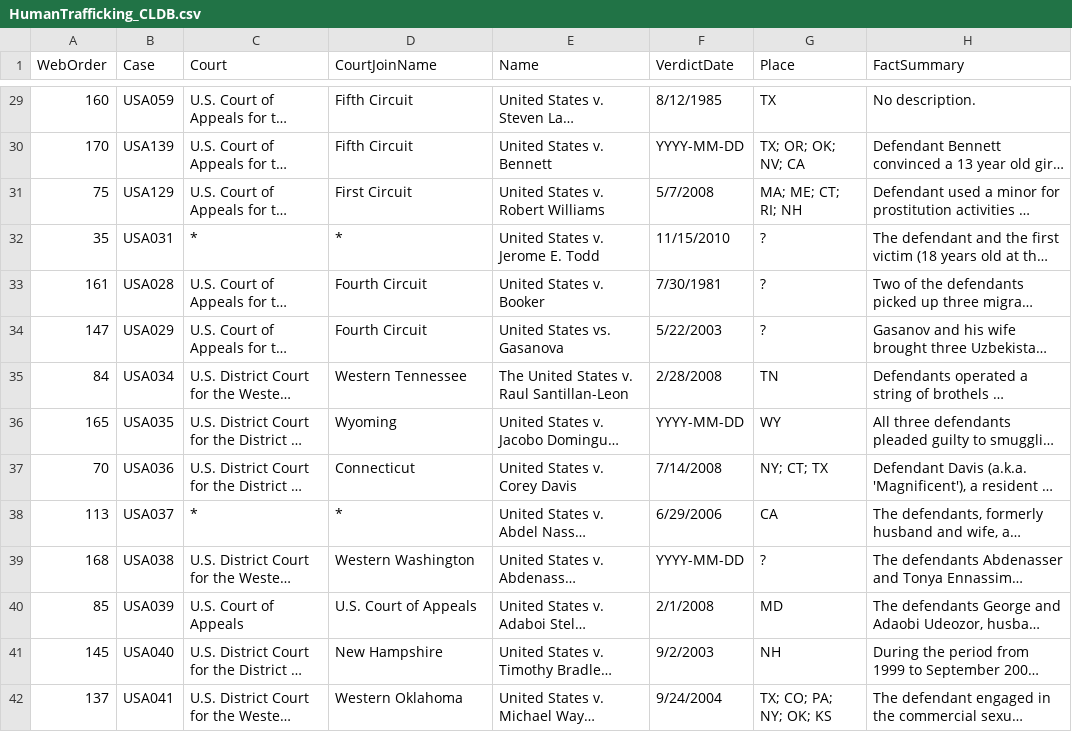
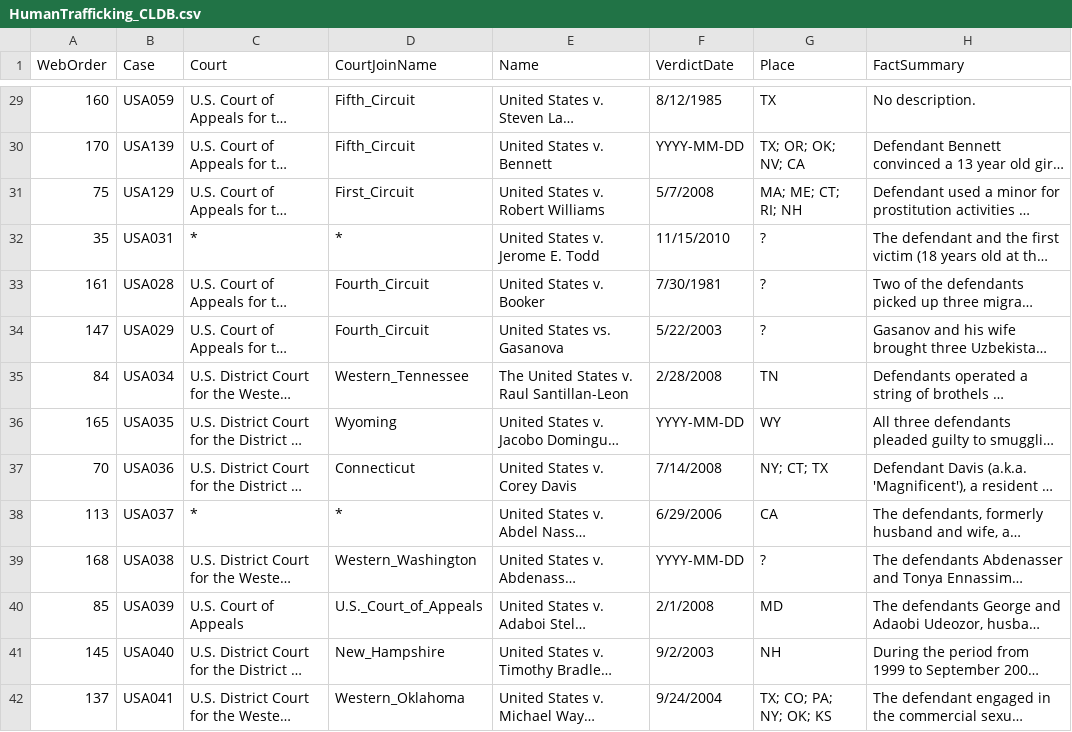
Before and after one commit to RossThorn/human-trafficking-viz, a CSV file: data/HumanTrafficking_CLDB.csv, drawn as a sheet; only a part is shown, gaps mark what is left out; long unchanged cells end in …; the diff covers the shown part only; the diff names each change by its address in the sheet, - before the commit and + after, or states it on an @@ line.

Commit message:
Data now reflects number of court cases
Court cases are now styled based on the total number reported in a
district as a function of the max number reported in a single district
nationwide

```diff
--- a/data/HumanTrafficking_CLDB.csv
+++ b/data/HumanTrafficking_CLDB.csv
-D29:D30 (CourtJoinName): Fifth Circuit
+D29:D30 (CourtJoinName): Fifth_Circuit
-D31 (CourtJoinName): First Circuit
+D31 (CourtJoinName): First_Circuit
-D33:D34 (CourtJoinName): Fourth Circuit
+D33:D34 (CourtJoinName): Fourth_Circuit
-D35 (CourtJoinName): Western Tennessee
+D35 (CourtJoinName): Western_Tennessee
-D39 (CourtJoinName): Western Washington
+D39 (CourtJoinName): Western_Washington
-D40 (CourtJoinName): U.S. Court of Appeals
+D40 (CourtJoinName): U.S._Court_of_Appeals
-D41 (CourtJoinName): New Hampshire
+D41 (CourtJoinName): New_Hampshire
-D42 (CourtJoinName): Western Oklahoma
+D42 (CourtJoinName): Western_Oklahoma
```
Also changed, not shown: 135 edited cells elsewhere in this file, 3 other files.
